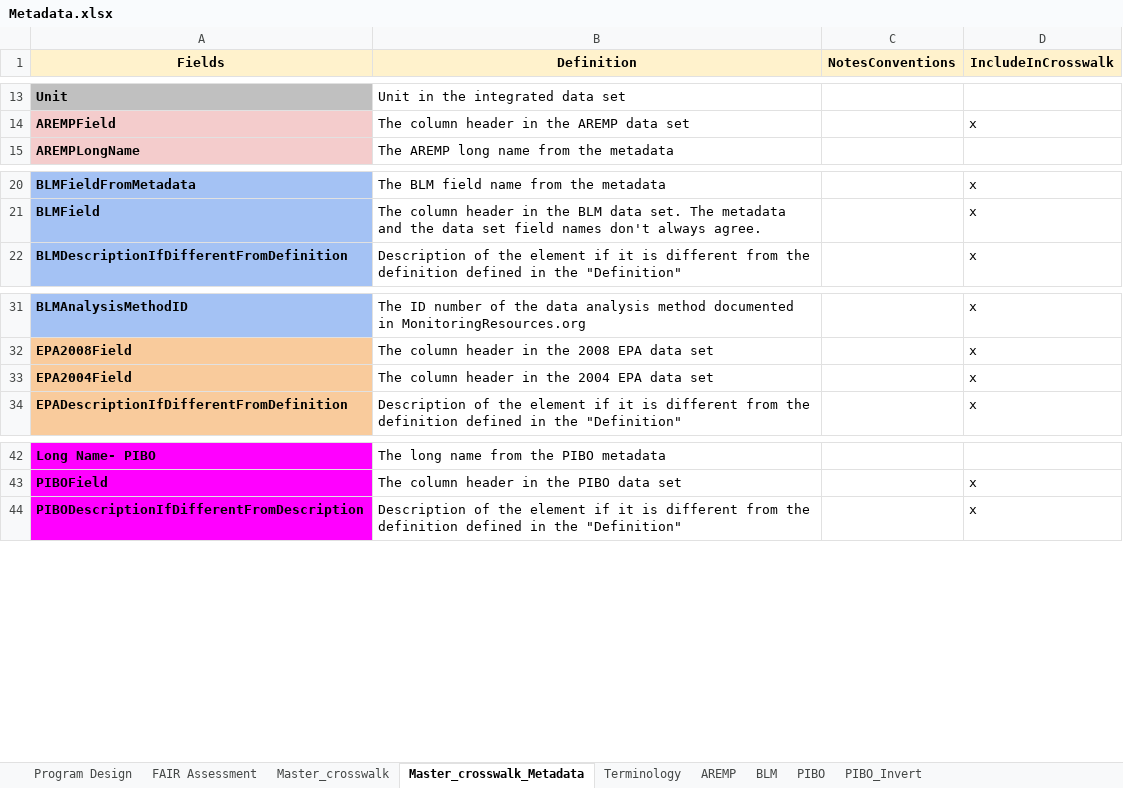
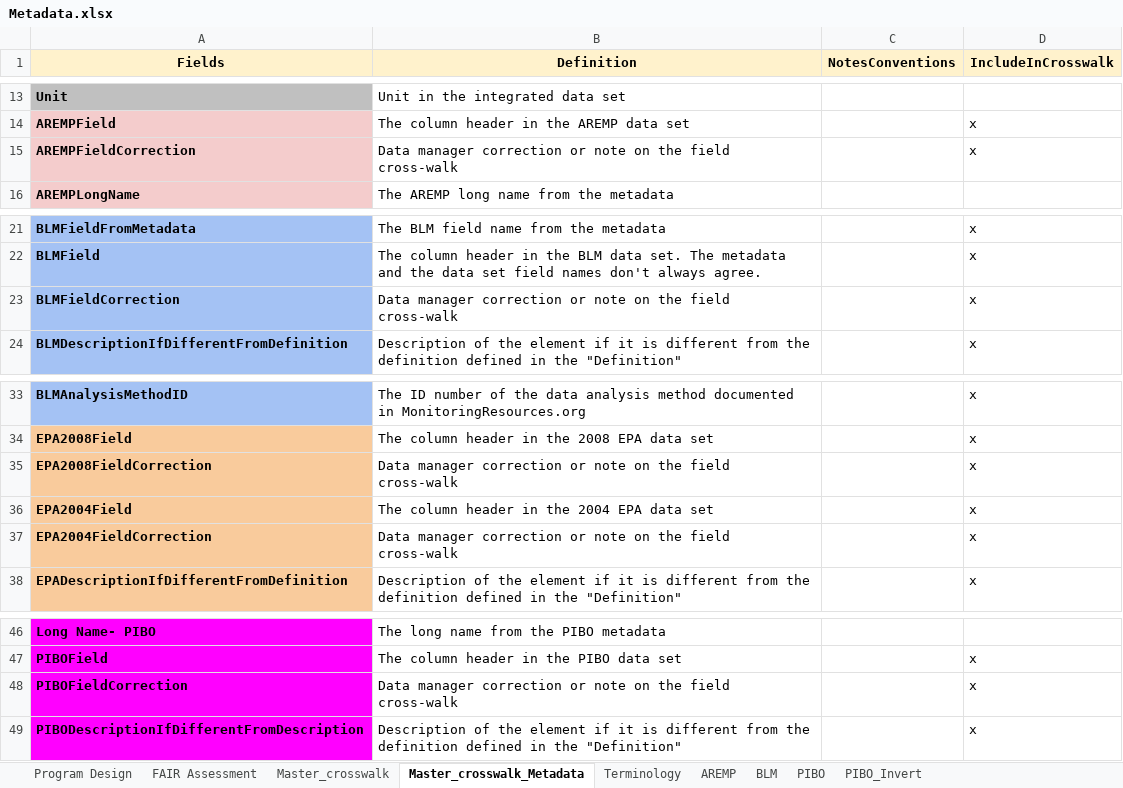
Before and after one commit to rascully/Stream-Monitoring-Data-Exchange-Specifications, an Excel workbook: Metadata.xlsx, sheet Master_crosswalk_Metadata, drawn as a sheet; only a part is shown, gaps mark what is left out; values as stored, in another font and other column widths than the file's, no borders; the diff names each change by its address in the sheet, - before the commit and + after, or states it on an @@ line.

```diff
--- a/Metadata.xlsx (sheet Master_crosswalk_Metadata)
+++ b/Metadata.xlsx (sheet Master_crosswalk_Metadata)
+row 15: AREMPFieldCorrection | Data manager correction or note on the field cross-walk |  | x
+row 23: BLMFieldCorrection | Data manager correction or note on the field cross-walk |  | x
+row 35: EPA2008FieldCorrection | Data manager correction or note on the field cross-walk |  | x
+row 37: EPA2004FieldCorrection | Data manager correction or note on the field cross-walk |  | x
+row 48: PIBOFieldCorrection | Data manager correction or note on the field cross-walk |  | x
```
Also changed, not shown: sheet Master_crosswalk, formulas that keep their value, Controlled Vocabulary And CrossWalk.xlsx, Elements Of Data Exchange Specifications.xlsx, 2 other files.
